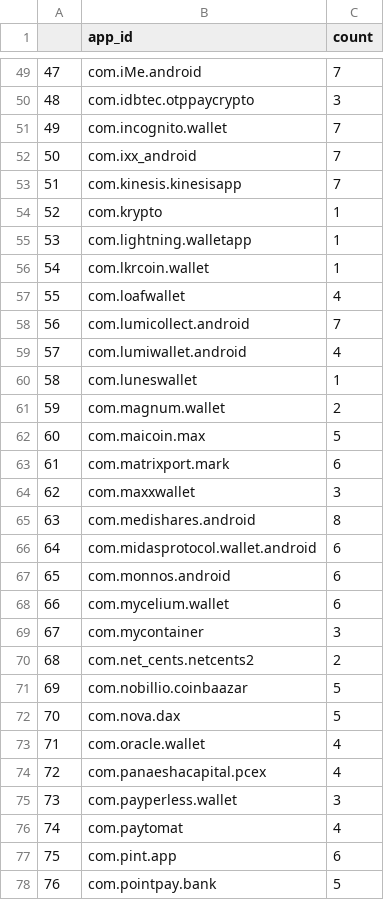
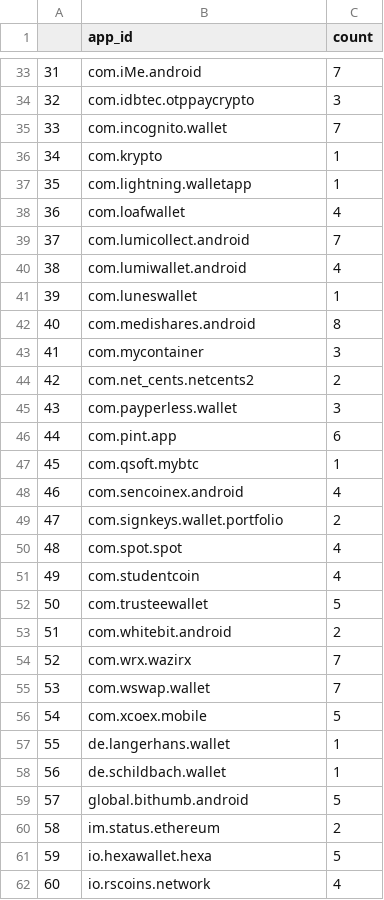
Before and after one commit to budisentana/crypto_project, a CSV file: privacy_policy/report/violator_sum.csv, drawn as a sheet; only a part is shown, gaps mark what is left out; the shorter side is filled out with more unchanged rows; the diff covers the shown part only; the diff names each change by its address in the sheet, - before the commit and + after, or states it on an @@ line.

```diff
--- a/privacy_policy/report/violator_sum.csv
+++ b/privacy_policy/report/violator_sum.csv
@@ column A renumbered between rows 7 and 79 @@
-row 52: 50 | com.ixx_android | 7
-row 53: 51 | com.kinesis.kinesisapp | 7
-row 56: 54 | com.lkrcoin.wallet | 1
-row 61: 59 | com.magnum.wallet | 2
-row 62: 60 | com.maicoin.max | 5
-row 63: 61 | com.matrixport.mark | 6
-row 64: 62 | com.maxxwallet | 3
-row 66: 64 | com.midasprotocol.wallet.android | 6
-row 67: 65 | com.monnos.android | 6
-row 68: 66 | com.mycelium.wallet | 6
-row 71: 69 | com.nobillio.coinbaazar | 5
-row 72: 70 | com.nova.dax | 5
-row 73: 71 | com.oracle.wallet | 4
-row 74: 72 | com.panaeshacapital.pcex | 4
-row 76: 74 | com.paytomat | 4
-row 78: 76 | com.pointpay.bank | 5
```
Also changed, not shown: 35 removed rows elsewhere in this file, 11 other files.
